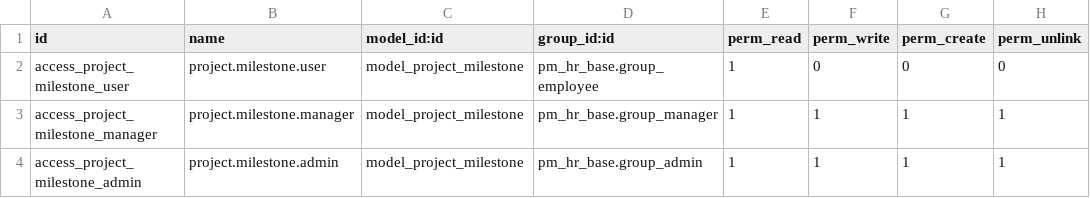
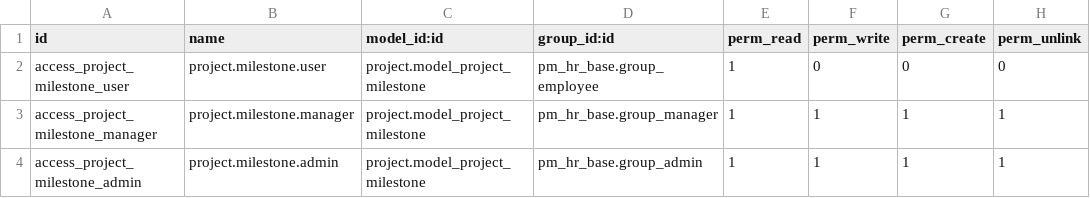
Before and after one commit to Daovinh05/Oddo_QLDA, a CSV file: custom_addons/pm_hr_project/security/ir.model.access.csv, drawn as a sheet.

```diff
--- a/custom_addons/pm_hr_project/security/ir.model.access.csv
+++ b/custom_addons/pm_hr_project/security/ir.model.access.csv
@@ -1,4 +1,4 @@
 id,name,model_id:id,group_id:id,perm_read,perm_write,perm_create,perm_unlink
-access_project_milestone_user,project.milestone.user,model_project_milestone,pm_hr_base.group_employee,1,0,0,0
-access_project_milestone_manager,project.milestone.manager,model_project_milestone,pm_hr_base.group_manager,1,1,1,1
-access_project_milestone_admin,project.milestone.admin,model_project_milestone,pm_hr_base.group_admin,1,1,1,1
+access_project_milestone_user,project.milestone.user,project.model_project_milestone,pm_hr_base.group_employee,1,0,0,0
+access_project_milestone_manager,project.milestone.manager,project.model_project_milestone,pm_hr_base.group_manager,1,1,1,1
+access_project_milestone_admin,project.milestone.admin,project.model_project_milestone,pm_hr_base.group_admin,1,1,1,1
```
Also changed, not shown: 4 other files.
